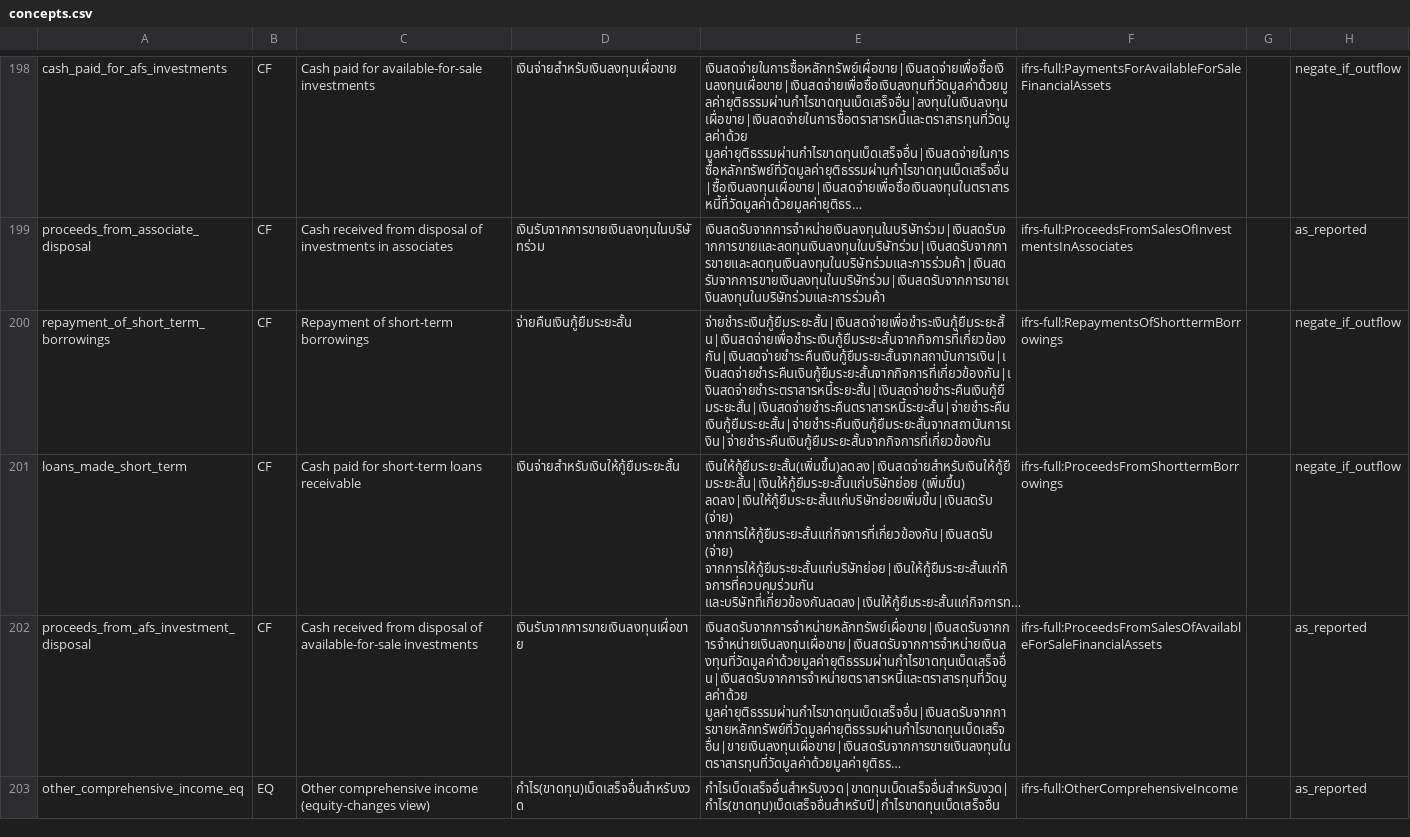
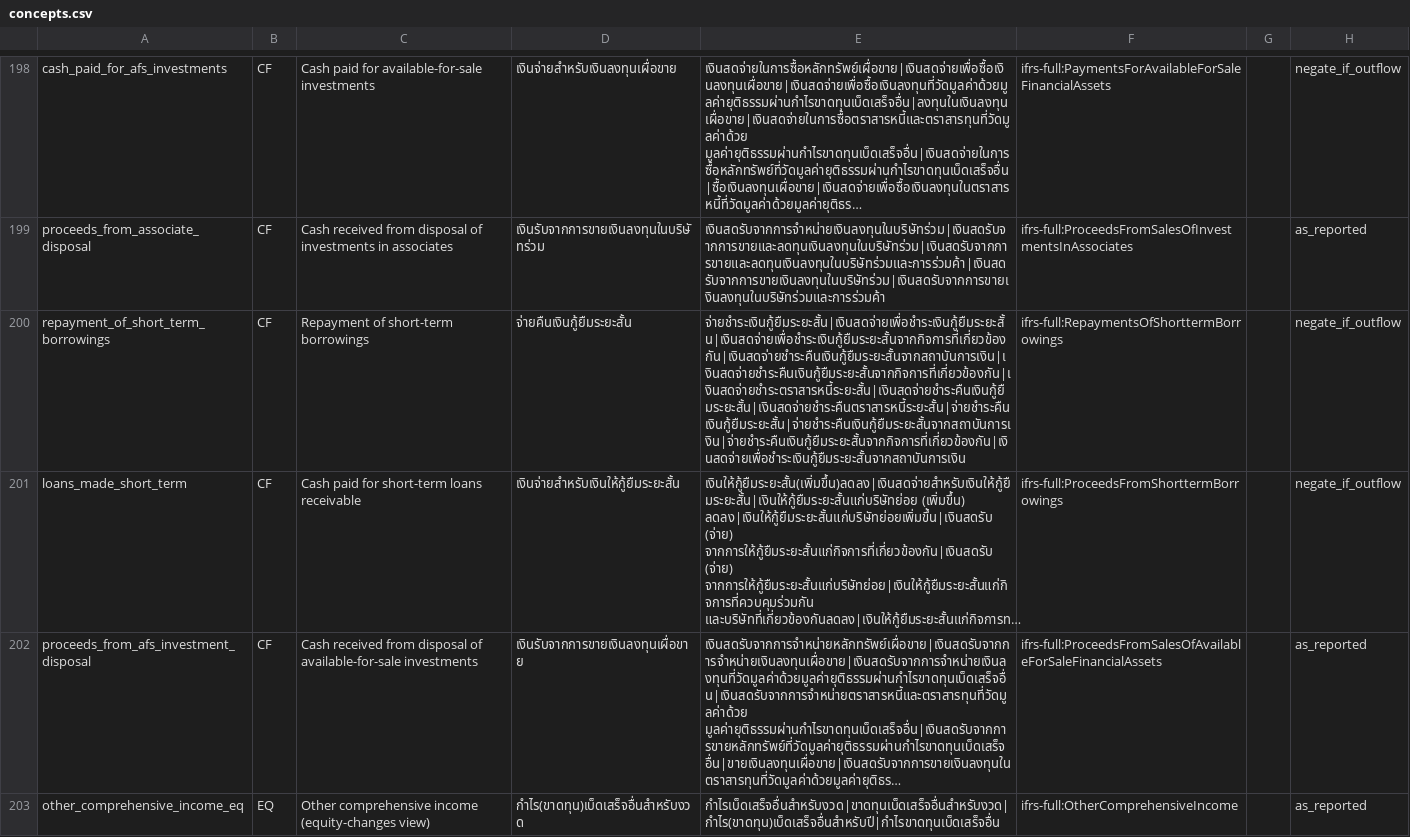
Before and after one commit to ninyawee/thaifin, a CSV file: data/concepts.csv, drawn as a sheet; only a part is shown, gaps mark what is left out; long unchanged cells end in …; the diff covers the shown part only; the diff names each change by its address in the sheet, - before the commit and + after, or states it on an @@ line.

```diff
--- a/data/concepts.csv
+++ b/data/concepts.csv
-E200: จ่ายชำระเงินกู้ยืมระยะสั้น|เงินสดจ่ายเพื่อชำระเงินกู้ยืมระยะสั้น|เงินสดจ่ายเพื่อชำระเงินกู้ยืมระยะสั้นจากกิจการที่เกี่ยวข้องกัน|เงินสดจ่ายชำระคืนเงินกู้ยืมระยะสั้นจากสถาบันการเงิน|เงินสดจ่ายชำระคืนเงินกู้ยืมระยะสั้นจากกิจการที่เกี่ยวข้องกัน|เงินสดจ่ายชำระตราสารหนี้ระยะสั้น|เงินสดจ่ายชำระคืนเงินกู้ยืมระยะสั้น|เงินสดจ่ายชำระคืนตราสารหนี้ระยะสั้น|จ่ายชำระคืนเงินกู้ยืมระยะสั้น|จ่ายชำระคืนเงินกู้ยืมระยะสั้นจากสถาบันการเงิน|จ่ายชำระคืนเงินกู้ยืมระยะสั้นจากกิจการที่เกี่ยวข้องกัน
+E200: จ่ายชำระเงินกู้ยืมระยะสั้น|เงินสดจ่ายเพื่อชำระเงินกู้ยืมระยะสั้น|เงินสดจ่ายเพื่อชำระเงินกู้ยืมระยะสั้นจากกิจการที่เกี่ยวข้องกัน|เงินสดจ่ายชำระคืนเงินกู้ยืมระยะสั้นจากสถาบันการเงิน|เงินสดจ่ายชำระคืนเงินกู้ยืมระยะสั้นจากกิจการที่เกี่ยวข้องกัน|เงินสดจ่ายชำระตราสารหนี้ระยะสั้น|เงินสดจ่ายชำระคืนเงินกู้ยืมระยะสั้น|เงินสดจ่ายชำระคืนตราสารหนี้ระยะสั้น|จ่ายชำระคืนเงินกู้ยืมระยะสั้น|จ่ายชำระคืนเงินกู้ยืมระยะสั้นจากสถาบันการเงิน|จ่ายชำระคืนเงินกู้ยืมระยะสั้นจากกิจการที่เกี่ยวข้องกัน|เงินสดจ่ายเพื่อชำระเงินกู้ยืมระยะสั้นจากสถาบันการเงิน
```
Also changed, not shown: 2 added rows and 22 edited cells elsewhere in this file.
